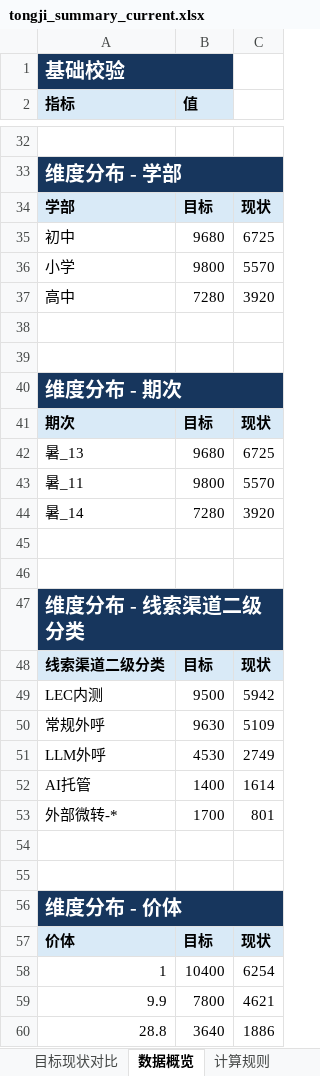
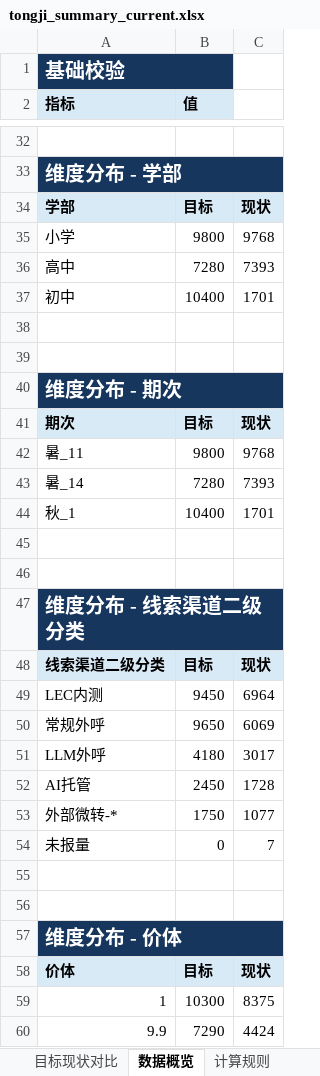
Before and after one commit to yxqhuqin222-star/rizhuizong, an Excel workbook: outputs/tongji_summary/tongji_summary_current.xlsx, sheet 数据概览, drawn as a sheet; only a part is shown, gaps mark what is left out; values as stored, in another font and other column widths than the file's, no borders; removed rows and columns are numbered as before the commit, all else as after; the diff covers the shown part only; the diff names each change by its address in the sheet, - before the commit and + after, or states it on an @@ line.

```diff
--- a/outputs/tongji_summary/tongji_summary_current.xlsx (sheet 数据概览)
+++ b/outputs/tongji_summary/tongji_summary_current.xlsx (sheet 数据概览)
-row 35: 初中 | 9680 | 6725
-C35: 5570
+C35: 9768
-C36: 3920
+C36: 7393
+row 37: 初中 | 10400 | 1701
-row 42: 暑_13 | 9680 | 6725
-C42: 5570
+C42: 9768
-C43: 3920
+C43: 7393
+row 44: 秋_1 | 10400 | 1701
-B49 (值): 9500
+B49 (值): 9450
-C49: 5942
+C49: 6964
-B50 (值): 9630
+B50 (值): 9650
-C50: 5109
+C50: 6069
-B51 (值): 4530
+B51 (值): 4180
-C51: 2749
+C51: 3017
-B52 (值): 1400
+B52 (值): 2450
-C52: 1614
+C52: 1728
-B53 (值): 1700
+B53 (值): 1750
-C53: 801
+C53: 1077
+row 54: 未报量 | 0 | 7
-B59 (值): 10400
+B59 (值): 10300
-C59: 6254
+C59: 8375
-B60 (值): 7800
+B60 (值): 7290
-C60: 4621
+C60: 4424
-row 60: 28.8 | 3640 | 1886
```
Also changed, not shown: 5 added rows, 4 removed rows and 24 edited cells elsewhere in this sheet, sheet 目标现状对比, tongji_target.xlsx, 28 other files.
